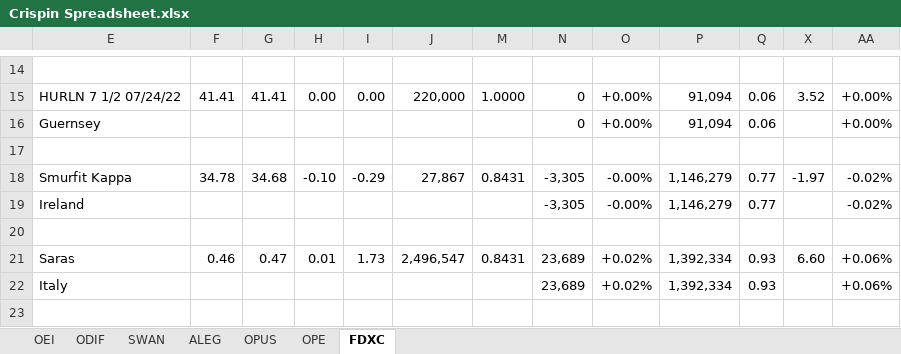
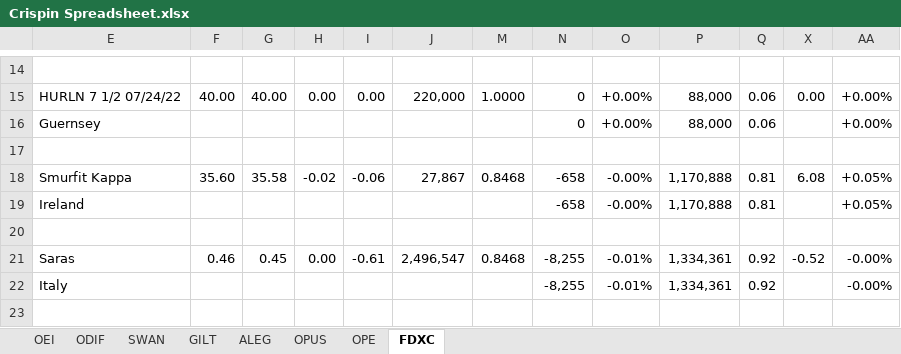
Before and after one commit to kiwiinlondon/Excel, an Excel workbook: Odey.Excel.CrispinsSpreadsheet/Crispin Spreadsheet.xlsx, sheet FDXC, drawn as a sheet; only a part is shown, gaps mark what is left out; values as stored, in another font and other column widths than the file's, no cell formats; the diff covers the shown part only; the diff names each change by its address in the sheet, - before the commit and + after, or states it on an @@ line.

```diff
--- a/Odey.Excel.CrispinsSpreadsheet/Crispin Spreadsheet.xlsx (sheet FDXC)
+++ b/Odey.Excel.CrispinsSpreadsheet/Crispin Spreadsheet.xlsx (sheet FDXC)
+sheet tab: GILT
-F15: 41.41
+F15: 40.00
-G15: 41.41
+G15: 40.00
-P15:P16: 91,094
+P15:P16: 88,000
-X15: 3.52
+X15: 0.00
-F18: 34.78
+F18: 35.60
-G18: 34.68
+G18: 35.58
-H18: -0.10
+H18: -0.02
-I18: -0.29
+I18: -0.06
-M18: 0.8431
+M18: 0.8468
-N18:N19: -3,305
+N18:N19: -658
-P18:P19: 1,146,279
+P18:P19: 1,170,888
-Q18:Q19: 0.77
+Q18:Q19: 0.81
-X18: -1.97
+X18: 6.08
-AA18:AA19: -0.02%
+AA18:AA19: +0.05%
-G21: 0.47
+G21: 0.45
-H21: 0.01
+H21: 0.00
-I21: 1.73
+I21: -0.61
-M21: 0.8431
+M21: 0.8468
-N21:N22: 23,689
+N21:N22: -8,255
-O21:O22: +0.02%
+O21:O22: -0.01%
-P21:P22: 1,392,334
+P21:P22: 1,334,361
-Q21:Q22: 0.93
+Q21:Q22: 0.92
-X21: 6.60
+X21: -0.52
-AA21:AA22: +0.06%
+AA21:AA22: -0.00%
```
Also changed, not shown: 30 added rows, 32 removed rows and 184 edited cells elsewhere in this sheet, sheet OEI, sheet ALEG, sheet OPUS, sheet SWAN, sheet OPE, sheet ODIF, cell formats, formulas that keep their value, hidden cells, 4 other files.
